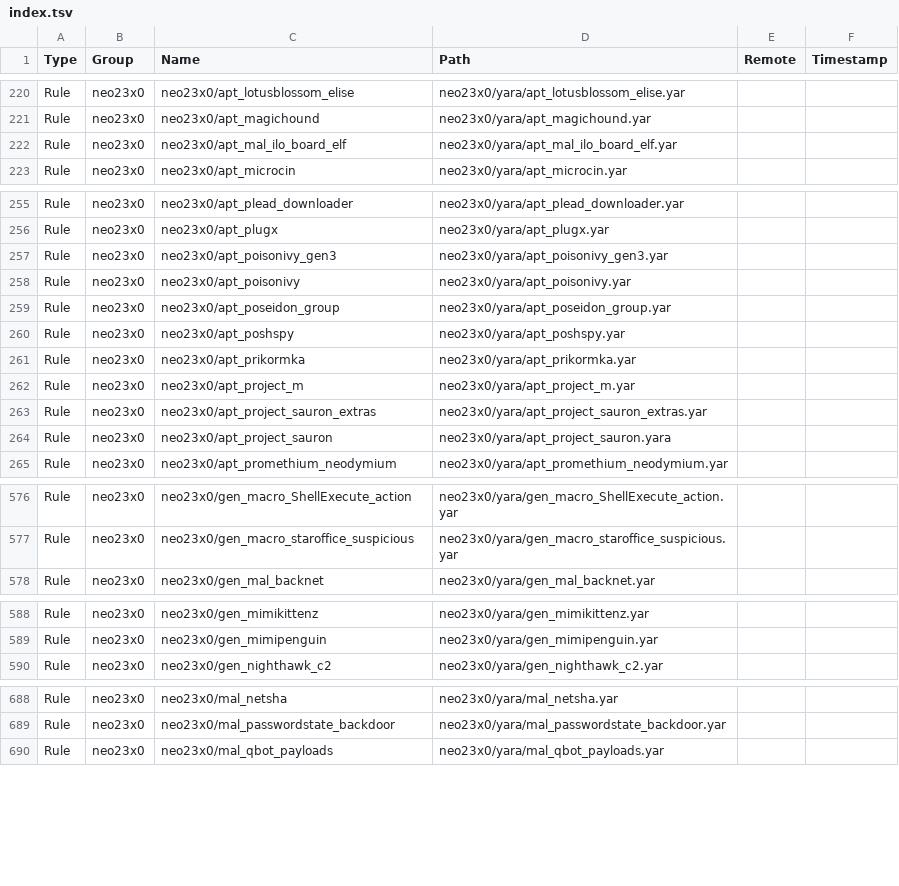
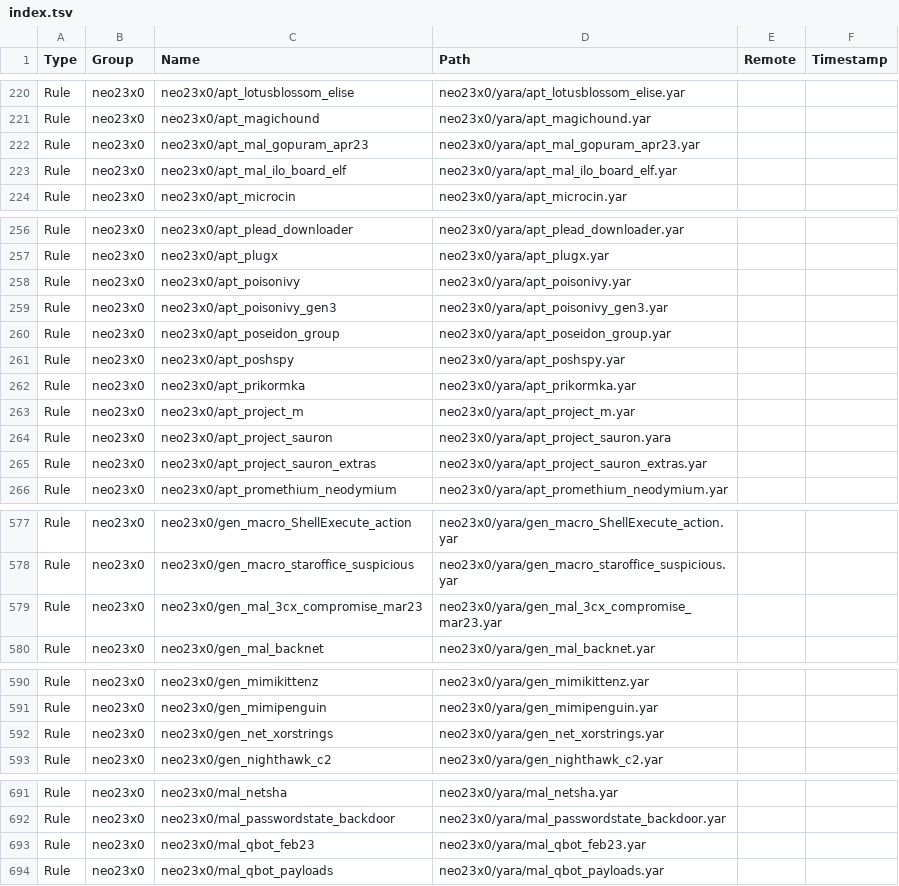
Before and after one commit to hugoalh/scan-virus-ghaction-assets, a TSV file: yara-unofficial/index.tsv, drawn as a sheet; only a part is shown, gaps mark what is left out; the diff covers the shown part only.

```diff
--- a/yara-unofficial/index.tsv
+++ b/yara-unofficial/index.tsv
@@ -221,2 +221,3 @@ Rule	neo23x0	neo23x0/apt_lotusblossom_elise	neo23x0/yara/apt_lotusblossom_elise.
 Rule	neo23x0	neo23x0/apt_magichound	neo23x0/yara/apt_magichound.yar		
+Rule	neo23x0	neo23x0/apt_mal_gopuram_apr23	neo23x0/yara/apt_mal_gopuram_apr23.yar		
 Rule	neo23x0	neo23x0/apt_mal_ilo_board_elf	neo23x0/yara/apt_mal_ilo_board_elf.yar		
@@ -256,4 +257,4 @@ Rule	neo23x0	neo23x0/apt_plead_downloader	neo23x0/yara/apt_plead_downloader.yar
 Rule	neo23x0	neo23x0/apt_plugx	neo23x0/yara/apt_plugx.yar		
+Rule	neo23x0	neo23x0/apt_poisonivy	neo23x0/yara/apt_poisonivy.yar		
 Rule	neo23x0	neo23x0/apt_poisonivy_gen3	neo23x0/yara/apt_poisonivy_gen3.yar		
-Rule	neo23x0	neo23x0/apt_poisonivy	neo23x0/yara/apt_poisonivy.yar		
 Rule	neo23x0	neo23x0/apt_poseidon_group	neo23x0/yara/apt_poseidon_group.yar		
@@ -262,4 +263,4 @@ Rule	neo23x0	neo23x0/apt_prikormka	neo23x0/yara/apt_prikormka.yar
 Rule	neo23x0	neo23x0/apt_project_m	neo23x0/yara/apt_project_m.yar		
+Rule	neo23x0	neo23x0/apt_project_sauron	neo23x0/yara/apt_project_sauron.yara		
 Rule	neo23x0	neo23x0/apt_project_sauron_extras	neo23x0/yara/apt_project_sauron_extras.yar		
-Rule	neo23x0	neo23x0/apt_project_sauron	neo23x0/yara/apt_project_sauron.yara		
 Rule	neo23x0	neo23x0/apt_promethium_neodymium	neo23x0/yara/apt_promethium_neodymium.yar		
@@ -577,2 +578,3 @@ Rule	neo23x0	neo23x0/gen_macro_ShellExecute_action	neo23x0/yara/gen_macro_ShellE
 Rule	neo23x0	neo23x0/gen_macro_staroffice_suspicious	neo23x0/yara/gen_macro_staroffice_suspicious.yar		
+Rule	neo23x0	neo23x0/gen_mal_3cx_compromise_mar23	neo23x0/yara/gen_mal_3cx_compromise_mar23.yar		
 Rule	neo23x0	neo23x0/gen_mal_backnet	neo23x0/yara/gen_mal_backnet.yar		
@@ -589,2 +591,3 @@ Rule	neo23x0	neo23x0/gen_mimikittenz	neo23x0/yara/gen_mimikittenz.yar
 Rule	neo23x0	neo23x0/gen_mimipenguin	neo23x0/yara/gen_mimipenguin.yar		
+Rule	neo23x0	neo23x0/gen_net_xorstrings	neo23x0/yara/gen_net_xorstrings.yar		
 Rule	neo23x0	neo23x0/gen_nighthawk_c2	neo23x0/yara/gen_nighthawk_c2.yar		
@@ -689,2 +692,3 @@ Rule	neo23x0	neo23x0/mal_netsha	neo23x0/yara/mal_netsha.yar
 Rule	neo23x0	neo23x0/mal_passwordstate_backdoor	neo23x0/yara/mal_passwordstate_backdoor.yar		
+Rule	neo23x0	neo23x0/mal_qbot_feb23	neo23x0/yara/mal_qbot_feb23.yar		
 Rule	neo23x0	neo23x0/mal_qbot_payloads	neo23x0/yara/mal_qbot_payloads.yar		
```
Also changed, not shown: 23 moved rows elsewhere in this file, 3 other files.
